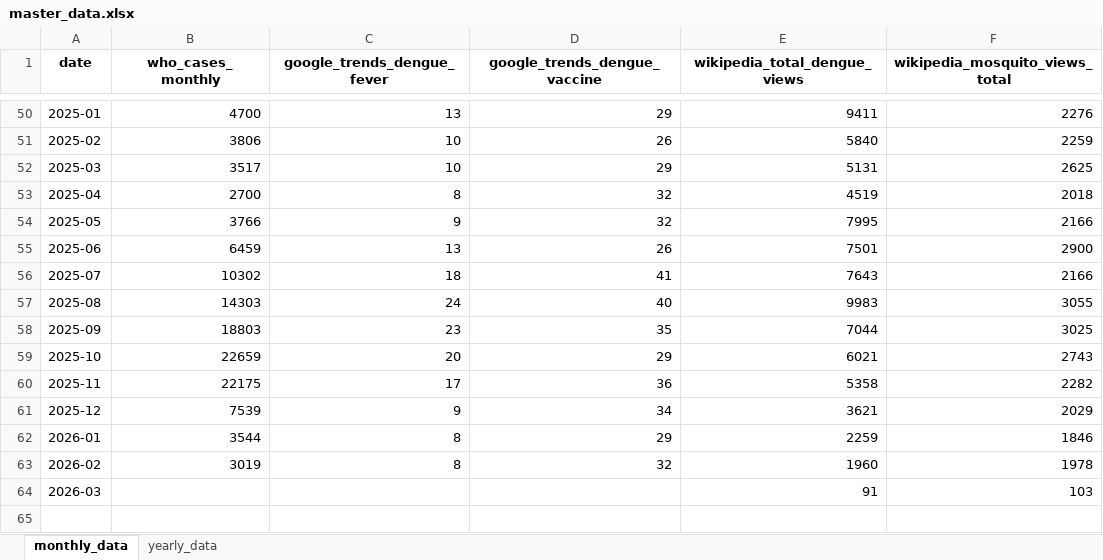
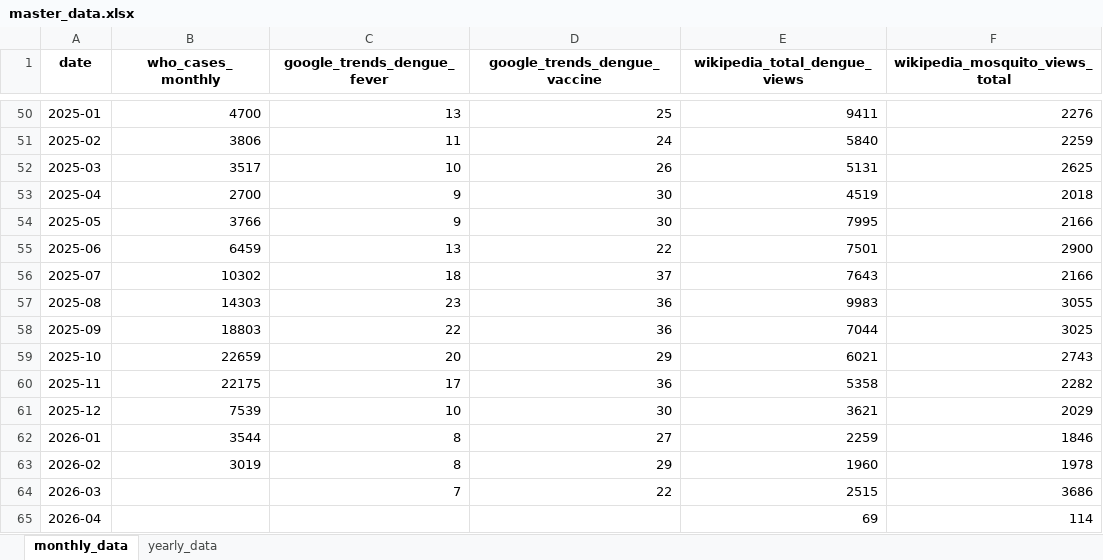
Before and after one commit to wukexin314-art/Nowcast-Dengue-in-India, an Excel workbook: dengue_updater/data/processed/master_data.xlsx, sheet monthly_data, drawn as a sheet; only a part is shown, gaps mark what is left out; values as stored, in another font and other column widths than the file's, no borders; the diff covers the shown part only; the diff names each change by its address in the sheet, - before the commit and + after, or states it on an @@ line.

```diff
--- a/dengue_updater/data/processed/master_data.xlsx (sheet monthly_data)
+++ b/dengue_updater/data/processed/master_data.xlsx (sheet monthly_data)
-D50 (google_trends_dengue_vaccine): 29
+D50 (google_trends_dengue_vaccine): 25
-C51 (google_trends_dengue_fever): 10
+C51 (google_trends_dengue_fever): 11
-D51 (google_trends_dengue_vaccine): 26
+D51 (google_trends_dengue_vaccine): 24
-D52 (google_trends_dengue_vaccine): 29
+D52 (google_trends_dengue_vaccine): 26
-C53 (google_trends_dengue_fever): 8
+C53 (google_trends_dengue_fever): 9
-D53:D54 (google_trends_dengue_vaccine): 32
+D53:D54 (google_trends_dengue_vaccine): 30
-D55 (google_trends_dengue_vaccine): 26
+D55 (google_trends_dengue_vaccine): 22
-D56 (google_trends_dengue_vaccine): 41
+D56 (google_trends_dengue_vaccine): 37
-C57 (google_trends_dengue_fever): 24
+C57 (google_trends_dengue_fever): 23
-D57 (google_trends_dengue_vaccine): 40
+D57 (google_trends_dengue_vaccine): 36
-C58 (google_trends_dengue_fever): 23
+C58 (google_trends_dengue_fever): 22
-D58 (google_trends_dengue_vaccine): 35
+D58 (google_trends_dengue_vaccine): 36
-C61 (google_trends_dengue_fever): 9
+C61 (google_trends_dengue_fever): 10
-D61 (google_trends_dengue_vaccine): 34
+D61 (google_trends_dengue_vaccine): 30
-D62 (google_trends_dengue_vaccine): 29
+D62 (google_trends_dengue_vaccine): 27
-D63 (google_trends_dengue_vaccine): 32
+D63 (google_trends_dengue_vaccine): 29
-C64 (google_trends_dengue_fever): (empty)
+C64 (google_trends_dengue_fever): 7
-D64 (google_trends_dengue_vaccine): (empty)
+D64 (google_trends_dengue_vaccine): 22
-E64 (wikipedia_total_dengue_views): 91
+E64 (wikipedia_total_dengue_views): 2515
-F64 (wikipedia_mosquito_views_total): 103
+F64 (wikipedia_mosquito_views_total): 3686
+row 65: 2026-04 |  |  |  | 69 | 114
```
Also changed, not shown: 64 edited cells elsewhere in this sheet, 3 other files.
